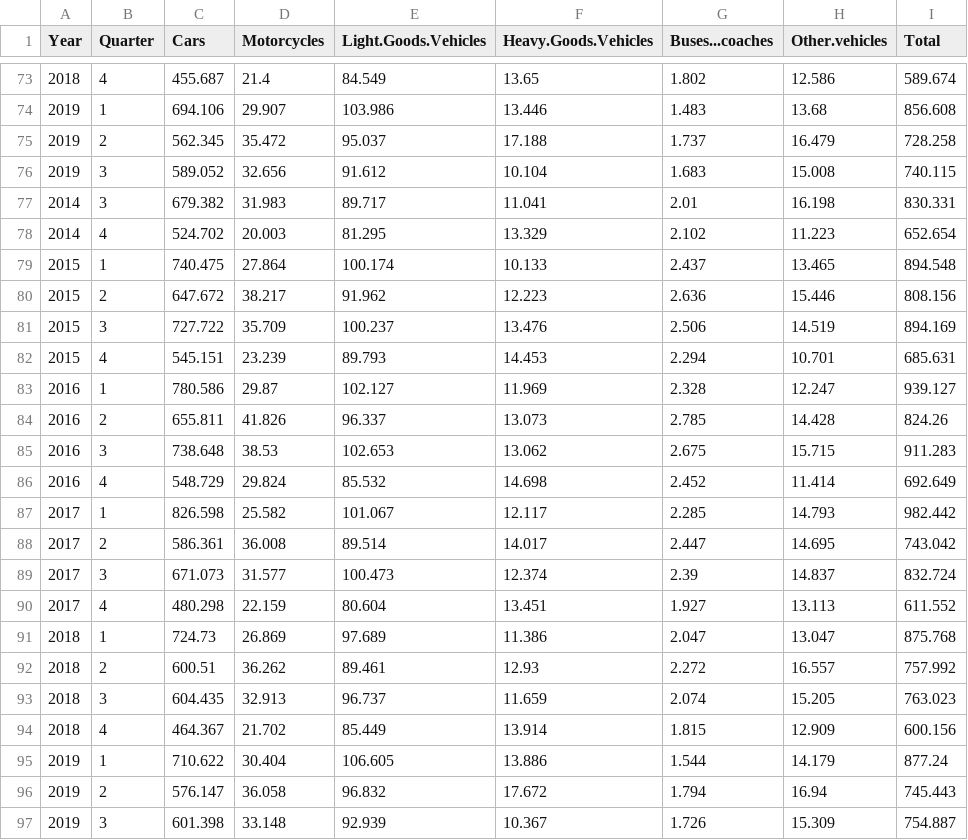
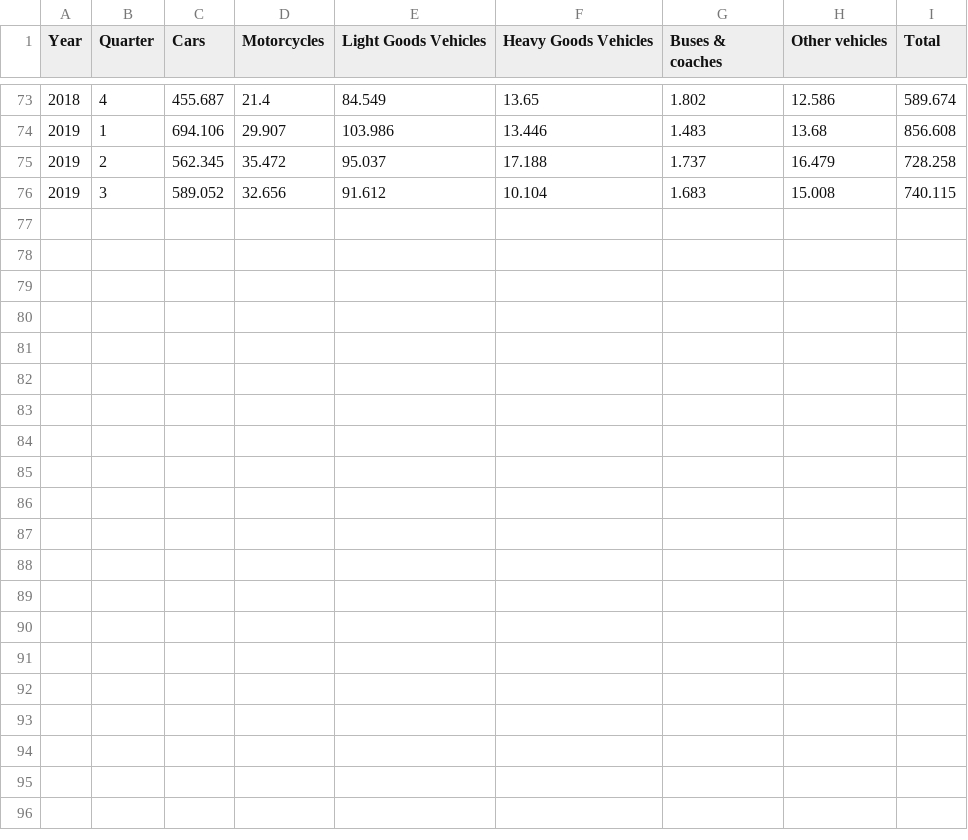
Before and after one commit to DIPAD-Sara-L-Smith/SHIFT, a CSV file: example-data/new_vehicle_registrations.csv, drawn as a sheet; only a part is shown, gaps mark what is left out; the diff names each change by its address in the sheet, - before the commit and + after, or states it on an @@ line.

Commit message:
Removed duplicate rows from example R script and csv.

```diff
--- a/example-data/new_vehicle_registrations.csv
+++ b/example-data/new_vehicle_registrations.csv
-E1: Light.Goods.Vehicles
+E1: Light Goods Vehicles
-F1: Heavy.Goods.Vehicles
+F1: Heavy Goods Vehicles
-G1: Buses...coaches
+G1: Buses & coaches
-H1: Other.vehicles
+H1: Other vehicles
-row 77: 2014 | 3 | 679.382 | 31.983 | 89.717 | 11.041 | 2.01 | 16.198 | 830.331
-row 78: 2014 | 4 | 524.702 | 20.003 | 81.295 | 13.329 | 2.102 | 11.223 | 652.654
-row 79: 2015 | 1 | 740.475 | 27.864 | 100.174 | 10.133 | 2.437 | 13.465 | 894.548
-row 80: 2015 | 2 | 647.672 | 38.217 | 91.962 | 12.223 | 2.636 | 15.446 | 808.156
-row 81: 2015 | 3 | 727.722 | 35.709 | 100.237 | 13.476 | 2.506 | 14.519 | 894.169
-row 82: 2015 | 4 | 545.151 | 23.239 | 89.793 | 14.453 | 2.294 | 10.701 | 685.631
-row 83: 2016 | 1 | 780.586 | 29.87 | 102.127 | 11.969 | 2.328 | 12.247 | 939.127
-row 84: 2016 | 2 | 655.811 | 41.826 | 96.337 | 13.073 | 2.785 | 14.428 | 824.26
-row 85: 2016 | 3 | 738.648 | 38.53 | 102.653 | 13.062 | 2.675 | 15.715 | 911.283
-row 86: 2016 | 4 | 548.729 | 29.824 | 85.532 | 14.698 | 2.452 | 11.414 | 692.649
-row 87: 2017 | 1 | 826.598 | 25.582 | 101.067 | 12.117 | 2.285 | 14.793 | 982.442
-row 88: 2017 | 2 | 586.361 | 36.008 | 89.514 | 14.017 | 2.447 | 14.695 | 743.042
-row 89: 2017 | 3 | 671.073 | 31.577 | 100.473 | 12.374 | 2.39 | 14.837 | 832.724
-row 90: 2017 | 4 | 480.298 | 22.159 | 80.604 | 13.451 | 1.927 | 13.113 | 611.552
-row 91: 2018 | 1 | 724.73 | 26.869 | 97.689 | 11.386 | 2.047 | 13.047 | 875.768
-row 92: 2018 | 2 | 600.51 | 36.262 | 89.461 | 12.93 | 2.272 | 16.557 | 757.992
-row 93: 2018 | 3 | 604.435 | 32.913 | 96.737 | 11.659 | 2.074 | 15.205 | 763.023
-row 94: 2018 | 4 | 464.367 | 21.702 | 85.449 | 13.914 | 1.815 | 12.909 | 600.156
-row 95: 2019 | 1 | 710.622 | 30.404 | 106.605 | 13.886 | 1.544 | 14.179 | 877.24
-row 96: 2019 | 2 | 576.147 | 36.058 | 96.832 | 17.672 | 1.794 | 16.94 | 745.443
-row 97: 2019 | 3 | 601.398 | 33.148 | 92.939 | 10.367 | 1.726 | 15.309 | 754.887
```
Also changed, not shown: 1 other file.
